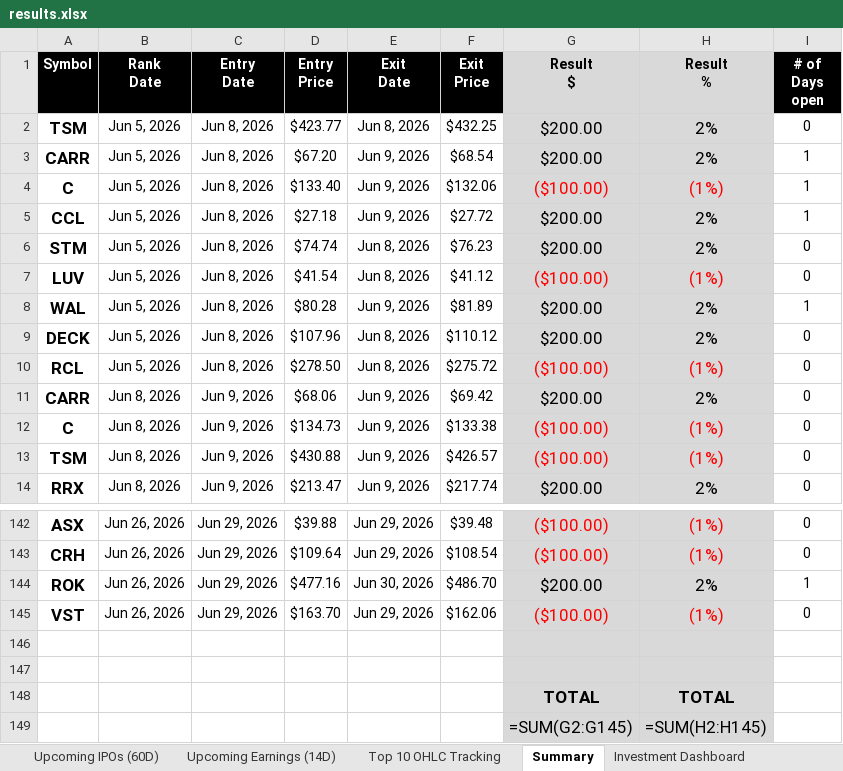
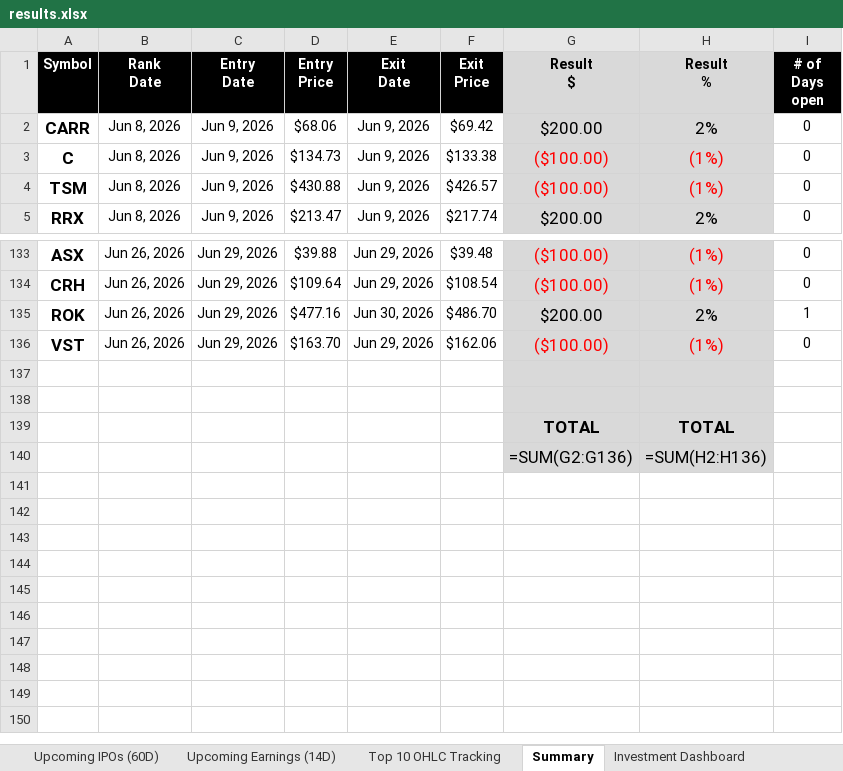
Before and after one commit to codenamev99/invest2.0, an Excel workbook: results.xlsx, sheet Summary, drawn as a sheet; only a part is shown, gaps mark what is left out; values as stored, in another font and other column widths than the file's, no borders; formulas without a stored value are shown as written; conditional formats not drawn; removed rows and columns are numbered as before the commit, all else as after; the diff names each change by its address in the sheet, - before the commit and + after, or states it on an @@ line.

```diff
--- a/results.xlsx (sheet Summary)
+++ b/results.xlsx (sheet Summary)
-row 2: TSM | Jun 5, 2026 | Jun 8, 2026 | $423.77 | Jun 8, 2026 | $432.25 | $200.00 | 2% | 0
-row 3: CARR | Jun 5, 2026 | Jun 8, 2026 | $67.20 | Jun 9, 2026 | $68.54 | $200.00 | 2% | 1
-row 4: C | Jun 5, 2026 | Jun 8, 2026 | $133.40 | Jun 9, 2026 | $132.06 | ($100.00) | (1%) | 1
-row 5: CCL | Jun 5, 2026 | Jun 8, 2026 | $27.18 | Jun 9, 2026 | $27.72 | $200.00 | 2% | 1
-row 6: STM | Jun 5, 2026 | Jun 8, 2026 | $74.74 | Jun 8, 2026 | $76.23 | $200.00 | 2% | 0
-row 7: LUV | Jun 5, 2026 | Jun 8, 2026 | $41.54 | Jun 8, 2026 | $41.12 | ($100.00) | (1%) | 0
-row 8: WAL | Jun 5, 2026 | Jun 8, 2026 | $80.28 | Jun 9, 2026 | $81.89 | $200.00 | 2% | 1
-row 9: DECK | Jun 5, 2026 | Jun 8, 2026 | $107.96 | Jun 8, 2026 | $110.12 | $200.00 | 2% | 0
-row 10: RCL | Jun 5, 2026 | Jun 8, 2026 | $278.50 | Jun 8, 2026 | $275.72 | ($100.00) | (1%) | 0
-G140 (Result $): =SUM(G2:G145)
+G140 (Result $): =SUM(G2:G136)
-H140 (Result %): =SUM(H2:H145)
+H140 (Result %): =SUM(H2:H136)
```
Also changed, not shown: sheet Investment Dashboard, sheet 08 JUL 2026, sheet Upcoming Earnings (14D).
